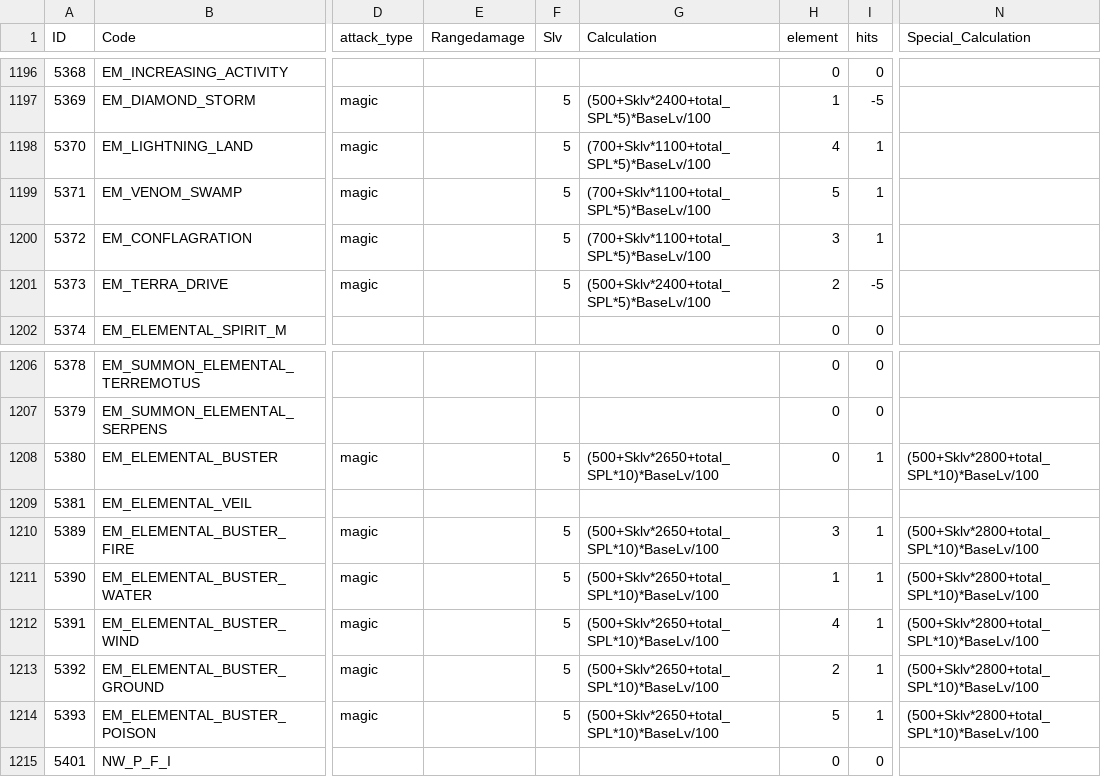
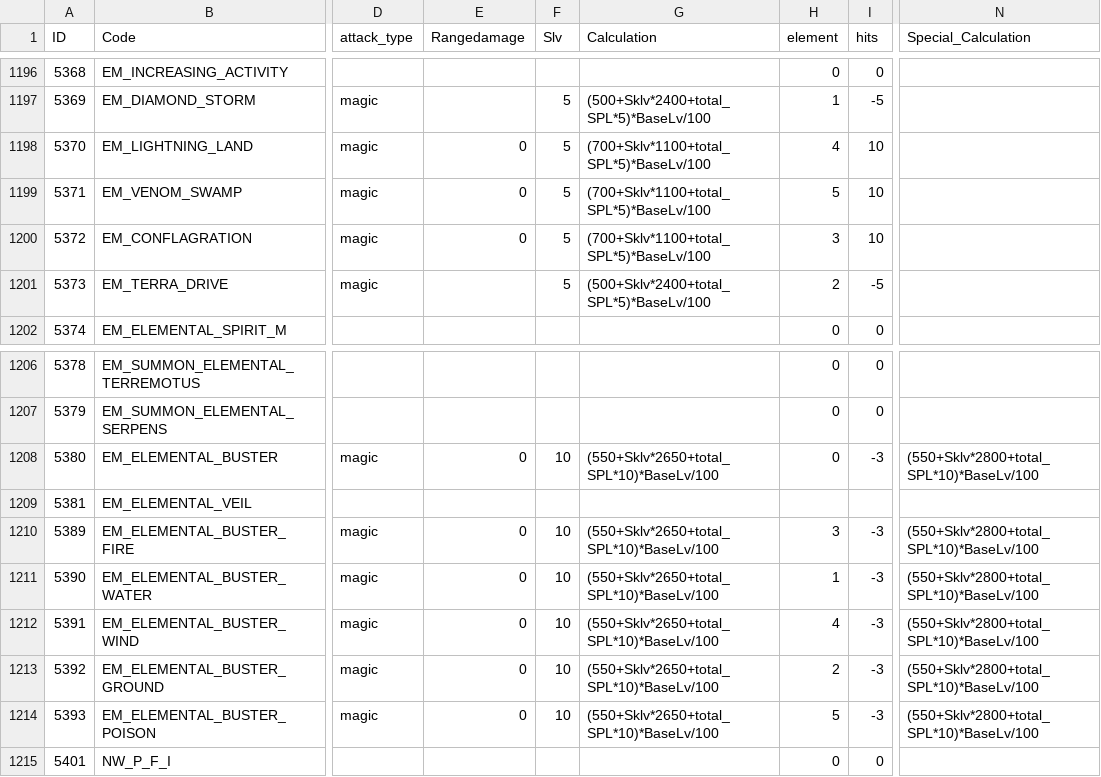
Before and after one commit to a0960211197/ROItemSearchApp, a CSV file: data/skillneme.csv, drawn as a sheet; only a part is shown, gaps mark what is left out; the diff names each change by its address in the sheet, - before the commit and + after, or states it on an @@ line.

```diff
--- a/data/skillneme.csv
+++ b/data/skillneme.csv
-E1198:E1200 (Rangedamage): (empty)
+E1198:E1200 (Rangedamage): 0
-I1198:I1200 (hits): 1
+I1198:I1200 (hits): 10
-E1208 (Rangedamage): (empty)
+E1208 (Rangedamage): 0
-F1208 (Slv): 5
+F1208 (Slv): 10
-G1208 (Calculation): (500+Sklv*2650+total_SPL*10)*BaseLv/100
+G1208 (Calculation): (550+Sklv*2650+total_SPL*10)*BaseLv/100
-I1208 (hits): 1
+I1208 (hits): -3
-N1208 (Special_Calculation): (500+Sklv*2800+total_SPL*10)*BaseLv/100
+N1208 (Special_Calculation): (550+Sklv*2800+total_SPL*10)*BaseLv/100
-E1210:E1214 (Rangedamage): (empty)
+E1210:E1214 (Rangedamage): 0
-F1210:F1214 (Slv): 5
+F1210:F1214 (Slv): 10
-G1210:G1214 (Calculation): (500+Sklv*2650+total_SPL*10)*BaseLv/100
+G1210:G1214 (Calculation): (550+Sklv*2650+total_SPL*10)*BaseLv/100
-I1210:I1214 (hits): 1
+I1210:I1214 (hits): -3
-N1210:N1214 (Special_Calculation): (500+Sklv*2800+total_SPL*10)*BaseLv/100
+N1210:N1214 (Special_Calculation): (550+Sklv*2800+total_SPL*10)*BaseLv/100
```
Also changed, not shown: 3 other files.
